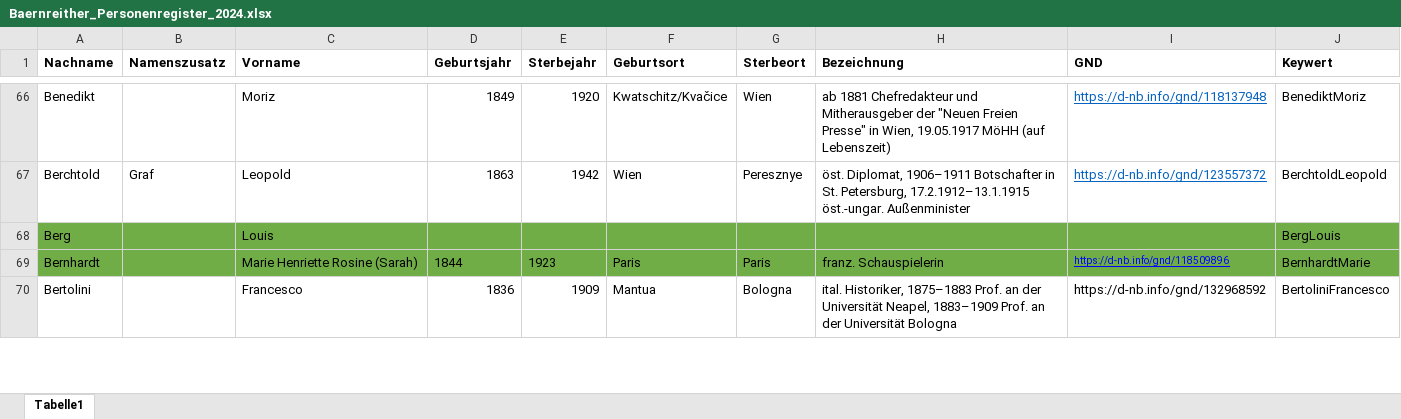
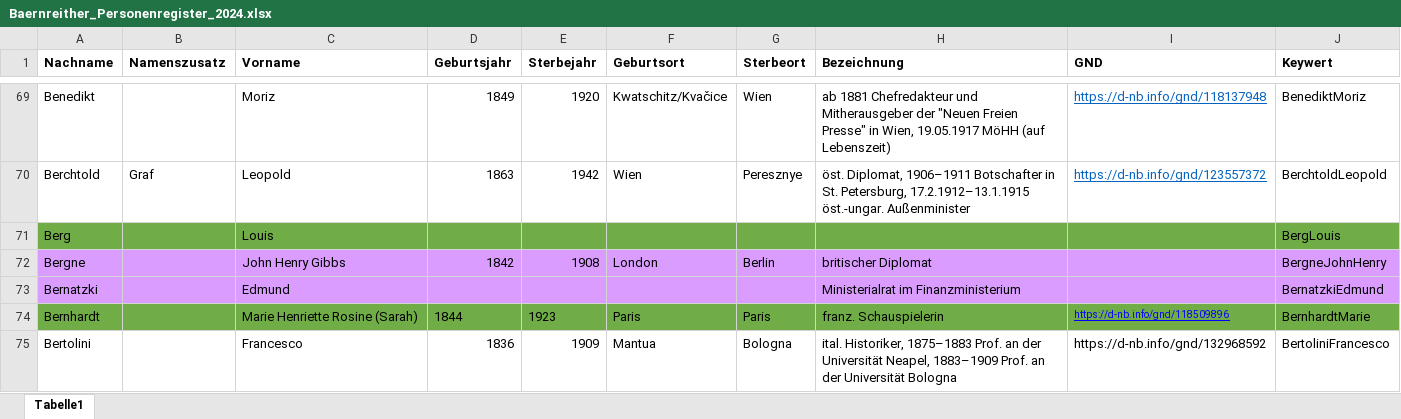
Before and after one commit to KfNGOe/baernreither-data, an Excel workbook: data/xlsx/Baernreither_Personenregister_2024.xlsx, sheet Tabelle1, drawn as a sheet; only a part is shown, gaps mark what is left out; values as stored, in another font and other column widths than the file's, no borders; table styles not drawn; the diff covers the shown part only; the diff names each change by its address in the sheet, - before the commit and + after, or states it on an @@ line.

```diff
--- a/data/xlsx/Baernreither_Personenregister_2024.xlsx (sheet Tabelle1)
+++ b/data/xlsx/Baernreither_Personenregister_2024.xlsx (sheet Tabelle1)
+row 72: Bergne |  | John Henry Gibbs | 1842 | 1908 | London | Berlin | britischer Diplomat |  | BergneJohnHenry
+row 73: Bernatzki |  | Edmund |  |  |  |  | Ministerialrat im Finanzministerium |  | BernatzkiEdmund
```
Also changed, not shown: 50 added rows elsewhere in this sheet.
